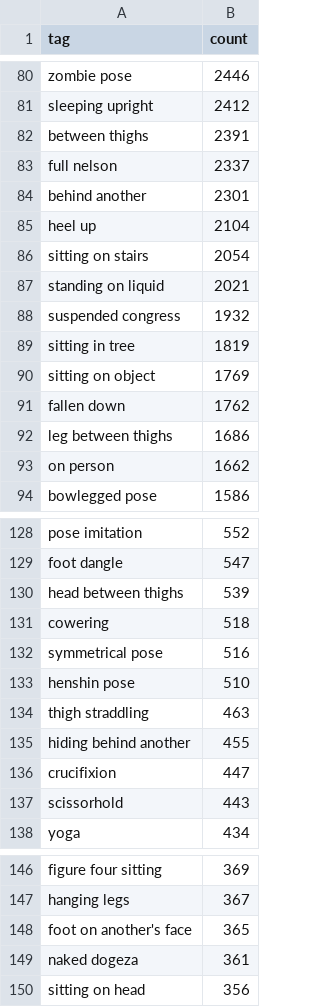
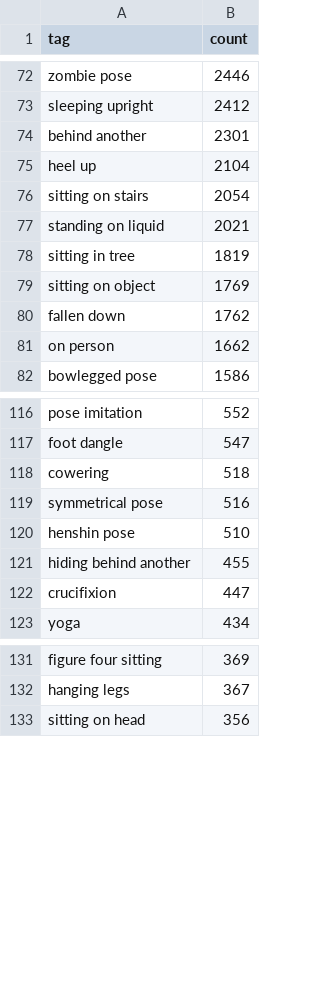
Before and after one commit to charlierz/comfyui-charlierz, a TSV file: data/tag_pools/pose/position.tsv, drawn as a sheet; only a part is shown, gaps mark what is left out; the diff covers the shown part only.

```diff
--- a/data/tag_pools/pose/position.tsv
+++ b/data/tag_pools/pose/position.tsv
@@ -81,4 +73,2 @@ zombie pose	2446
 sleeping upright	2412
-between thighs	2391
-full nelson	2337
 behind another	2301
@@ -87,3 +77,2 @@ sitting on stairs	2054
 standing on liquid	2021
-suspended congress	1932
 sitting in tree	1819
@@ -91,3 +80,2 @@ sitting on object	1769
 fallen down	1762
-leg between thighs	1686
 on person	1662
@@ -129,3 +117,2 @@ pose imitation	552
 foot dangle	547
-head between thighs	539
 cowering	518
@@ -133,6 +120,4 @@ symmetrical pose	516
 henshin pose	510
-thigh straddling	463
 hiding behind another	455
 crucifixion	447
-scissorhold	443
 yoga	434
@@ -147,4 +132,2 @@ figure four sitting	369
 hanging legs	367
-foot on another's face	365
-naked dogeza	361
 sitting on head	356
```
Also changed, not shown: 25 removed rows elsewhere in this file, data/tag_pools/pose/sexual.tsv, 6 other files.
